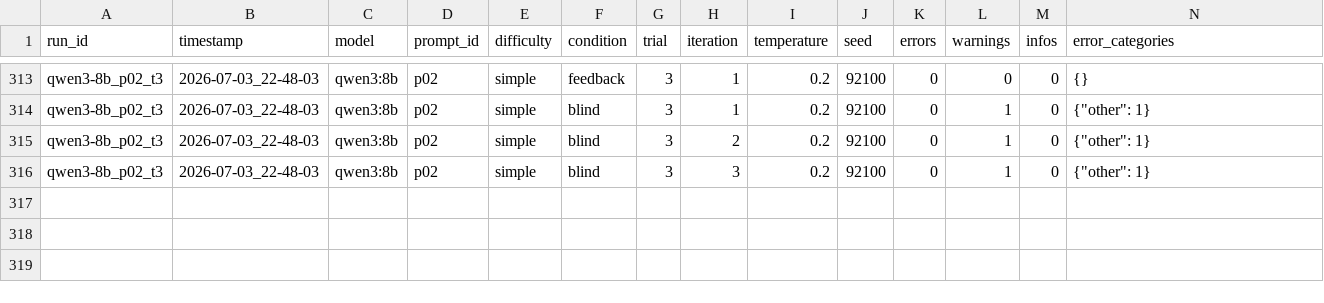
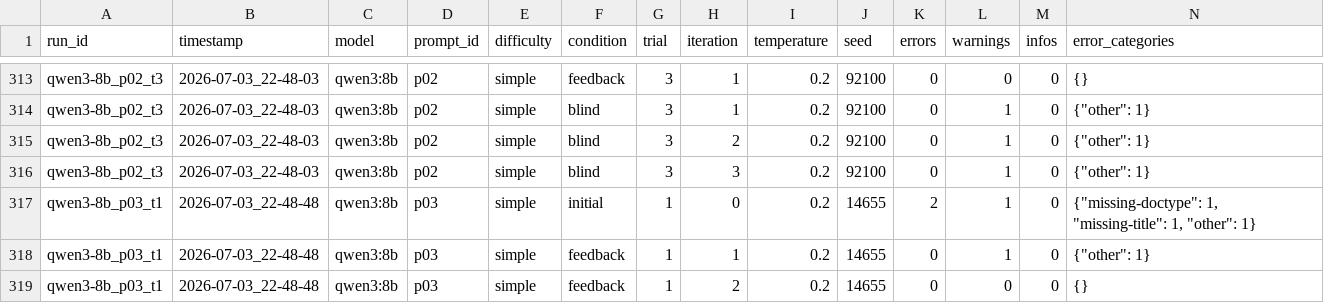
Before and after one commit to Harmxn02/LLM-Validator, a CSV file: results/experiments.csv, drawn as a sheet; only a part is shown, gaps mark what is left out; rows hold the shown columns only; the diff names each change by its address in the sheet, - before the commit and + after, or states it on an @@ line.

Commit message:
Update experiments.csv

```diff
--- a/results/experiments.csv
+++ b/results/experiments.csv
+row 317: qwen3-8b_p03_t1 | 2026-07-03_22-48-48 | qwen3:8b | p03 | simple | initial | 1 | 0 | 0.2 | 14655 | 2 | 1 | 0 | {"missing-doctype": 1, "missing-title": 1, "other": 1}
+row 318: qwen3-8b_p03_t1 | 2026-07-03_22-48-48 | qwen3:8b | p03 | simple | feedback | 1 | 1 | 0.2 | 14655 | 0 | 1 | 0 | {"other": 1}
+row 319: qwen3-8b_p03_t1 | 2026-07-03_22-48-48 | qwen3:8b | p03 | simple | feedback | 1 | 2 | 0.2 | 14655 | 0 | 0 | 0 | {}
```
